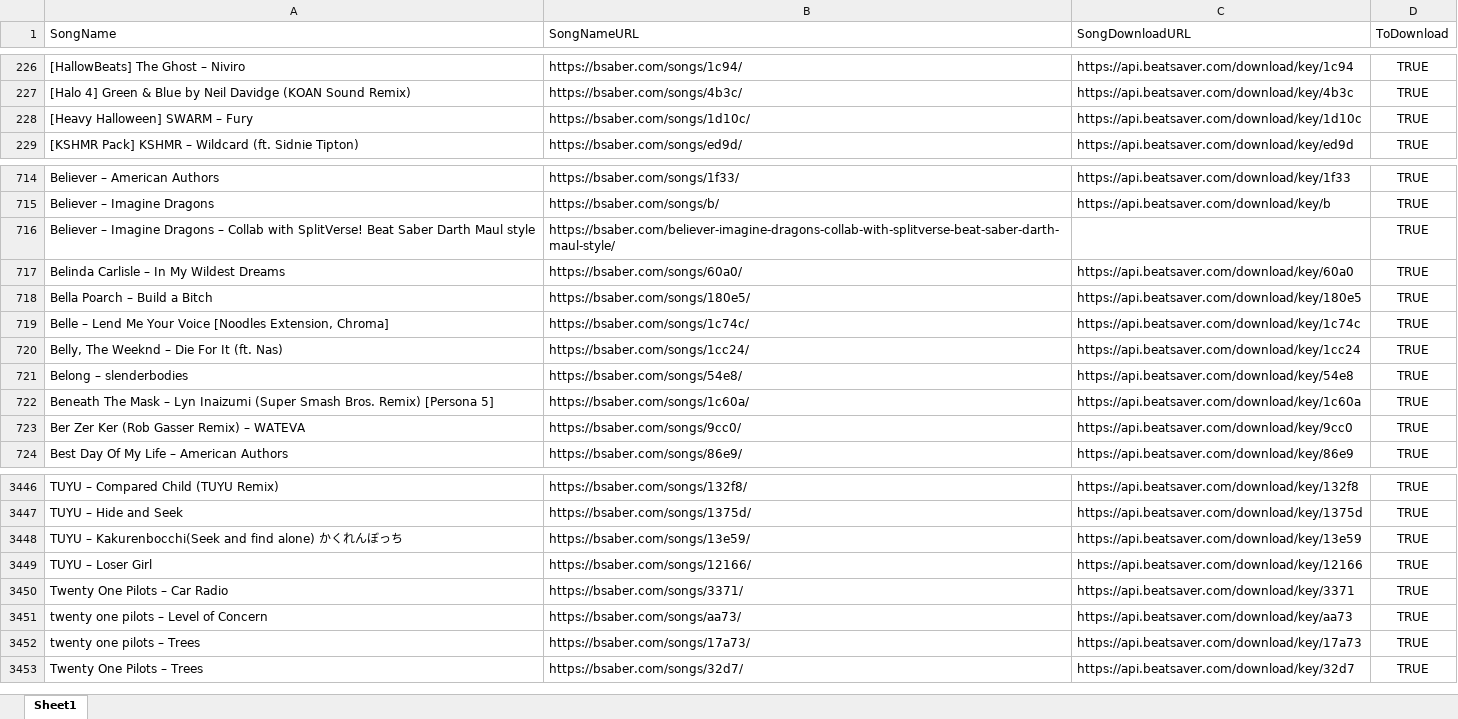
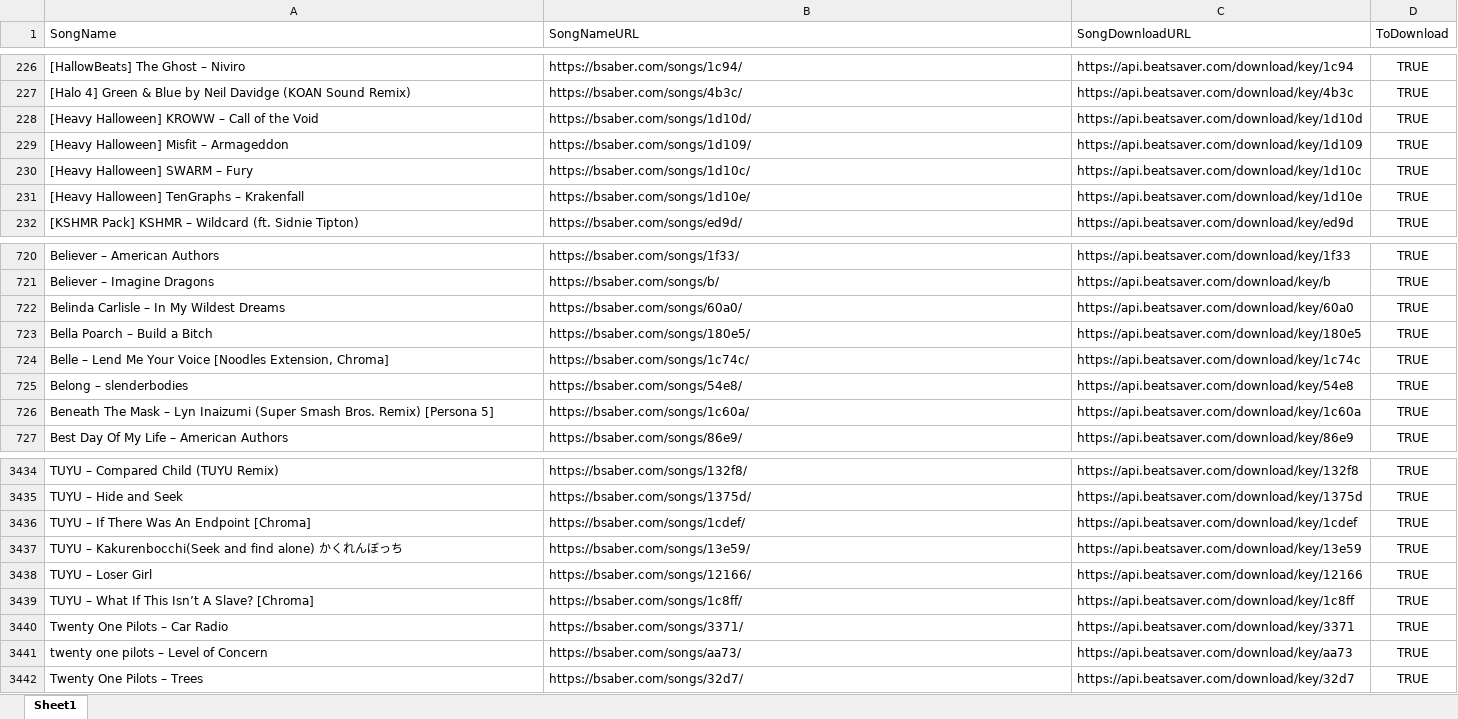
Before and after one commit to ShonHarsh/BeastSaberManager, an Excel workbook: BeastSaber-Manager.xlsx, sheet Sheet1, drawn as a sheet; only a part is shown, gaps mark what is left out; values as stored, in another font and other column widths than the file's, no borders; removed rows and columns are numbered as before the commit, all else as after; the diff covers the shown part only; the diff names each change by its address in the sheet, - before the commit and + after, or states it on an @@ line.

```diff
--- a/BeastSaber-Manager.xlsx (sheet Sheet1)
+++ b/BeastSaber-Manager.xlsx (sheet Sheet1)
+row 228: [Heavy Halloween] KROWW – Call of the Void | https://bsaber.com/songs/1d10d/ | https://api.beatsaver.com/download/key/1d10d | TRUE
+row 229: [Heavy Halloween] Misfit – Armageddon | https://bsaber.com/songs/1d109/ | https://api.beatsaver.com/download/key/1d109 | TRUE
+row 231: [Heavy Halloween] TenGraphs – Krakenfall | https://bsaber.com/songs/1d10e/ | https://api.beatsaver.com/download/key/1d10e | TRUE
-row 716: Believer – Imagine Dragons – Collab with SplitVerse! Beat Saber Darth Maul style | https://bsaber.com/believer-imagine-dragons-collab-with-splitverse-beat-saber-darth-maul-style/ |  | TRUE
-row 720: Belly, The Weeknd – Die For It (ft. Nas) | https://bsaber.com/songs/1cc24/ | https://api.beatsaver.com/download/key/1cc24 | TRUE
-row 723: Ber Zer Ker (Rob Gasser Remix) – WATEVA | https://bsaber.com/songs/9cc0/ | https://api.beatsaver.com/download/key/9cc0 | TRUE
+row 3436: TUYU – If There Was An Endpoint [Chroma] | https://bsaber.com/songs/1cdef/ | https://api.beatsaver.com/download/key/1cdef | TRUE
+row 3439: TUYU – What If This Isn’t A Slave? [Chroma] | https://bsaber.com/songs/1c8ff/ | https://api.beatsaver.com/download/key/1c8ff | TRUE
-row 3452: twenty one pilots – Trees | https://bsaber.com/songs/17a73/ | https://api.beatsaver.com/download/key/17a73 | TRUE
```
Also changed, not shown: 59 added rows, 75 removed rows, 15 moved rows and 3 edited cells elsewhere in this sheet, 3 other files.
